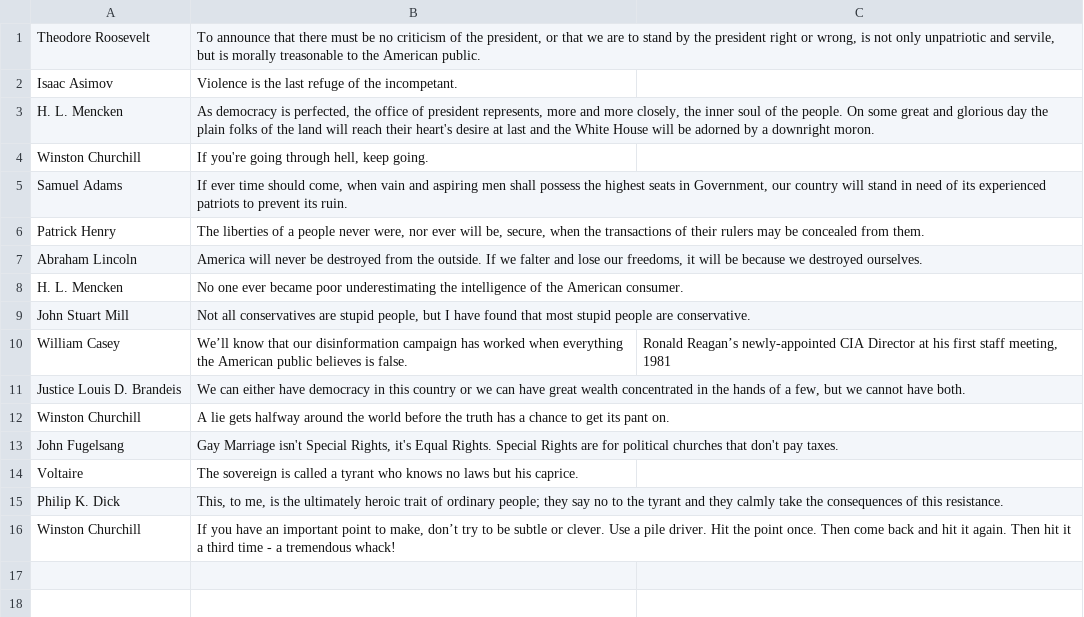
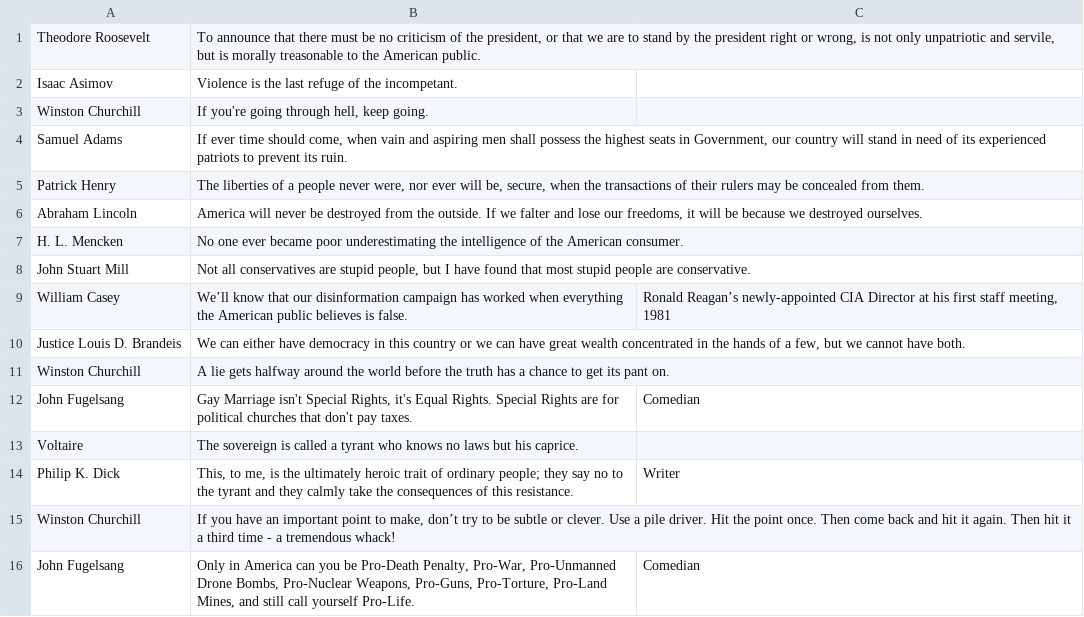
Before and after one commit to qedpro10/a1, a CSV file: includes/quotes.csv, drawn as a sheet.

```diff
--- a/includes/quotes.csv
+++ b/includes/quotes.csv
@@ -2,3 +2,2 @@
 Isaac Asimov,Violence is the last refuge of the incompetant.,
-H. L. Mencken,"As democracy is perfected, the office of president represents, more and more closely, the inner soul of the people. On some great and glorious day the plain folks of the land will reach their heart's desire at last and the White House will be adorned by a downright moron.",
 Winston Churchill,"If you're going through hell, keep going.",
@@ -12,5 +11,6 @@ Justice Louis D. Brandeis,"We can either have democracy in this country or we ca
 Winston Churchill,A lie gets halfway around the world before the truth has a chance to get its pant on.,
-John Fugelsang,"Gay Marriage isn't Special Rights, it's Equal Rights. Special Rights are for political churches that don't pay taxes.",
+John Fugelsang,"Gay Marriage isn't Special Rights, it's Equal Rights. Special Rights are for political churches that don't pay taxes.",Comedian
 Voltaire,The sovereign is called a tyrant who knows no laws but his caprice.,
-Philip K. Dick,"This, to me, is the ultimately heroic trait of ordinary people; they say no to the tyrant and they calmly take the consequences of this resistance.",
+Philip K. Dick,"This, to me, is the ultimately heroic trait of ordinary people; they say no to the tyrant and they calmly take the consequences of this resistance.",Writer
 Winston Churchill,"If you have an important point to make, don’t try to be subtle or clever. Use a pile driver. Hit the point once. Then come back and hit it again. Then hit it a third time - a tremendous whack!",
+John Fugelsang,"Only in America can you be Pro-Death Penalty, Pro-War, Pro-Unmanned Drone Bombs, Pro-Nuclear Weapons, Pro-Guns, Pro-Torture, Pro-Land Mines, and still call yourself Pro-Life.",Comedian
```
Also changed, not shown: 1 other file.
